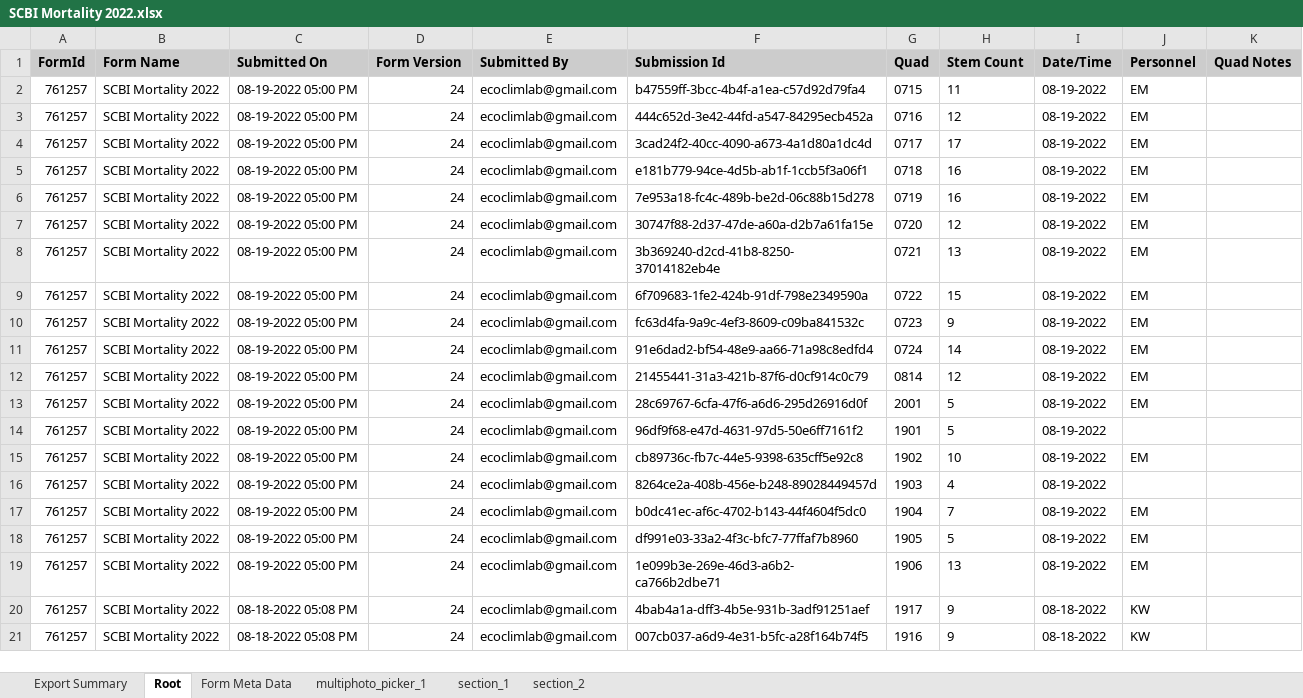
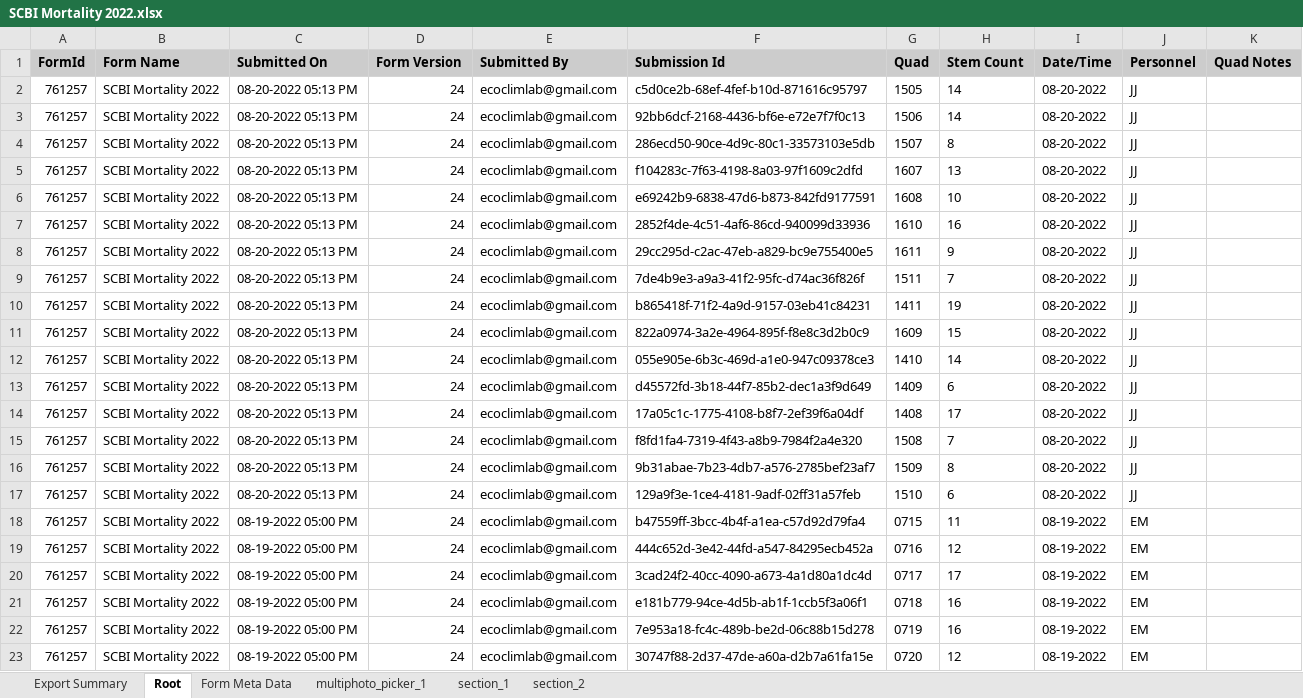
Before and after one commit to SCBI-ForestGEO/SCBImortality, an Excel workbook: raw_data/FFF_excel/SCBI Mortality 2022.xlsx, sheet Root, drawn as a sheet; only a part is shown; the shorter side is filled out with more unchanged rows; values as stored, in another font and other column widths than the file's, no borders; the diff names each change by its address in the sheet, - before the commit and + after, or states it on an @@ line.

```diff
--- a/raw_data/FFF_excel/SCBI Mortality 2022.xlsx (sheet Root)
+++ b/raw_data/FFF_excel/SCBI Mortality 2022.xlsx (sheet Root)
+row 2: 761257 | SCBI Mortality 2022 | 08-20-2022 05:13 PM | 24 | ecoclimlab@gmail.com | c5d0ce2b-68ef-4fef-b10d-871616c95797 | 1505 | 14 | 08-20-2022 | JJ
+row 3: 761257 | SCBI Mortality 2022 | 08-20-2022 05:13 PM | 24 | ecoclimlab@gmail.com | 92bb6dcf-2168-4436-bf6e-e72e7f7f0c13 | 1506 | 14 | 08-20-2022 | JJ
+row 4: 761257 | SCBI Mortality 2022 | 08-20-2022 05:13 PM | 24 | ecoclimlab@gmail.com | 286ecd50-90ce-4d9c-80c1-33573103e5db | 1507 | 8 | 08-20-2022 | JJ
+row 5: 761257 | SCBI Mortality 2022 | 08-20-2022 05:13 PM | 24 | ecoclimlab@gmail.com | f104283c-7f63-4198-8a03-97f1609c2dfd | 1607 | 13 | 08-20-2022 | JJ
+row 6: 761257 | SCBI Mortality 2022 | 08-20-2022 05:13 PM | 24 | ecoclimlab@gmail.com | e69242b9-6838-47d6-b873-842fd9177591 | 1608 | 10 | 08-20-2022 | JJ
+row 7: 761257 | SCBI Mortality 2022 | 08-20-2022 05:13 PM | 24 | ecoclimlab@gmail.com | 2852f4de-4c51-4af6-86cd-940099d33936 | 1610 | 16 | 08-20-2022 | JJ
+row 8: 761257 | SCBI Mortality 2022 | 08-20-2022 05:13 PM | 24 | ecoclimlab@gmail.com | 29cc295d-c2ac-47eb-a829-bc9e755400e5 | 1611 | 9 | 08-20-2022 | JJ
+row 9: 761257 | SCBI Mortality 2022 | 08-20-2022 05:13 PM | 24 | ecoclimlab@gmail.com | 7de4b9e3-a9a3-41f2-95fc-d74ac36f826f | 1511 | 7 | 08-20-2022 | JJ
+row 10: 761257 | SCBI Mortality 2022 | 08-20-2022 05:13 PM | 24 | ecoclimlab@gmail.com | b865418f-71f2-4a9d-9157-03eb41c84231 | 1411 | 19 | 08-20-2022 | JJ
+row 11: 761257 | SCBI Mortality 2022 | 08-20-2022 05:13 PM | 24 | ecoclimlab@gmail.com | 822a0974-3a2e-4964-895f-f8e8c3d2b0c9 | 1609 | 15 | 08-20-2022 | JJ
+row 12: 761257 | SCBI Mortality 2022 | 08-20-2022 05:13 PM | 24 | ecoclimlab@gmail.com | 055e905e-6b3c-469d-a1e0-947c09378ce3 | 1410 | 14 | 08-20-2022 | JJ
+row 13: 761257 | SCBI Mortality 2022 | 08-20-2022 05:13 PM | 24 | ecoclimlab@gmail.com | d45572fd-3b18-44f7-85b2-dec1a3f9d649 | 1409 | 6 | 08-20-2022 | JJ
+row 14: 761257 | SCBI Mortality 2022 | 08-20-2022 05:13 PM | 24 | ecoclimlab@gmail.com | 17a05c1c-1775-4108-b8f7-2ef39f6a04df | 1408 | 17 | 08-20-2022 | JJ
+row 15: 761257 | SCBI Mortality 2022 | 08-20-2022 05:13 PM | 24 | ecoclimlab@gmail.com | f8fd1fa4-7319-4f43-a8b9-7984f2a4e320 | 1508 | 7 | 08-20-2022 | JJ
+row 16: 761257 | SCBI Mortality 2022 | 08-20-2022 05:13 PM | 24 | ecoclimlab@gmail.com | 9b31abae-7b23-4db7-a576-2785bef23af7 | 1509 | 8 | 08-20-2022 | JJ
+row 17: 761257 | SCBI Mortality 2022 | 08-20-2022 05:13 PM | 24 | ecoclimlab@gmail.com | 129a9f3e-1ce4-4181-9adf-02ff31a57feb | 1510 | 6 | 08-20-2022 | JJ
```
Also changed, not shown: sheet section_1, sheet section_2, sheet Form Meta Data, sheet multiphoto_picker_1.
